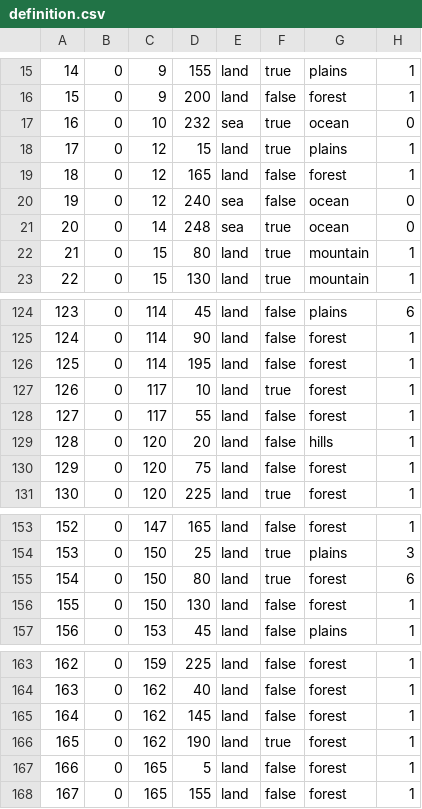
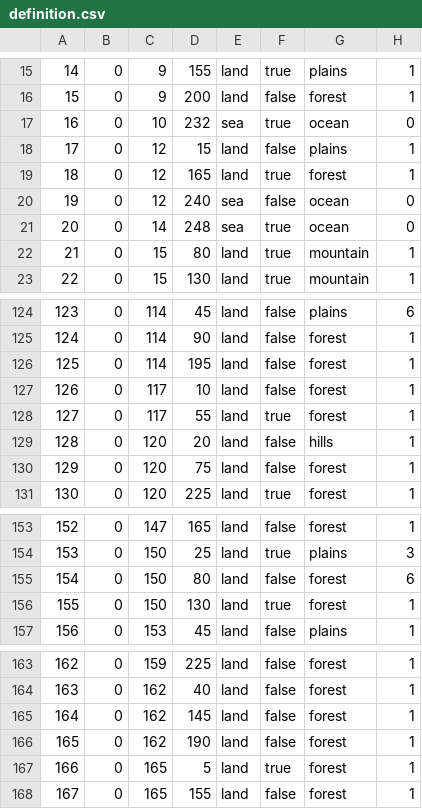
Before and after one commit to CaesarVincens/Ring_of_Fire_Mod, a CSV file: 1632_RoF/map/definition.csv, drawn as a sheet; only a part is shown, gaps mark what is left out.

```diff
--- a/1632_RoF/map/definition.csv
+++ b/1632_RoF/map/definition.csv
@@ -17,4 +17,4 @@
 16;0;10;232;sea;true;ocean;0
-17;0;12;15;land;true;plains;1
-18;0;12;165;land;false;forest;1
+17;0;12;15;land;false;plains;1
+18;0;12;165;land;true;forest;1
 19;0;12;240;sea;false;ocean;0
@@ -126,4 +126,4 @@
 125;0;114;195;land;false;forest;1
-126;0;117;10;land;true;forest;1
-127;0;117;55;land;false;forest;1
+126;0;117;10;land;false;forest;1
+127;0;117;55;land;true;forest;1
 128;0;120;20;land;false;hills;1
@@ -154,4 +154,4 @@
 153;0;150;25;land;true;plains;3
-154;0;150;80;land;true;forest;6
-155;0;150;130;land;false;forest;1
+154;0;150;80;land;false;forest;6
+155;0;150;130;land;true;forest;1
 156;0;153;45;land;false;plains;1
@@ -165,4 +165,4 @@
 164;0;162;145;land;false;forest;1
-165;0;162;190;land;true;forest;1
-166;0;165;5;land;false;forest;1
+165;0;162;190;land;false;forest;1
+166;0;165;5;land;true;forest;1
 167;0;165;155;land;false;forest;1
```
Also changed, not shown: 10 other files.
